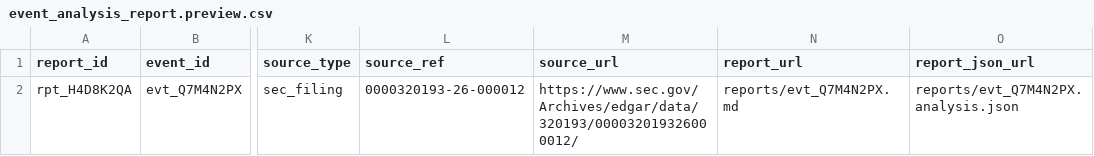
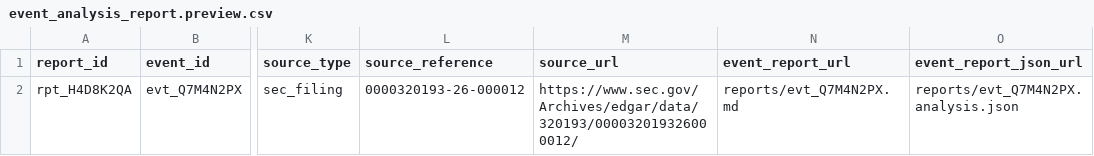
Before and after one commit to gilmore307/trading-data, a CSV file: storage/templates/data_kinds/events/event_analysis_report.preview.csv, drawn as a sheet; only a part is shown, gaps mark what is left out; the diff names each change by its address in the sheet, - before the commit and + after, or states it on an @@ line.

```diff
--- a/storage/templates/data_kinds/events/event_analysis_report.preview.csv
+++ b/storage/templates/data_kinds/events/event_analysis_report.preview.csv
-L1: source_ref
+L1: source_reference
-N1: report_url
+N1: event_report_url
-O1: report_json_url
+O1: event_report_json_url
```
Also changed, not shown: storage/templates/data_kinds/alpaca/equity_news.preview.csv, storage/templates/data_kinds/events/macro_release_event.preview.csv, 26 other files.
